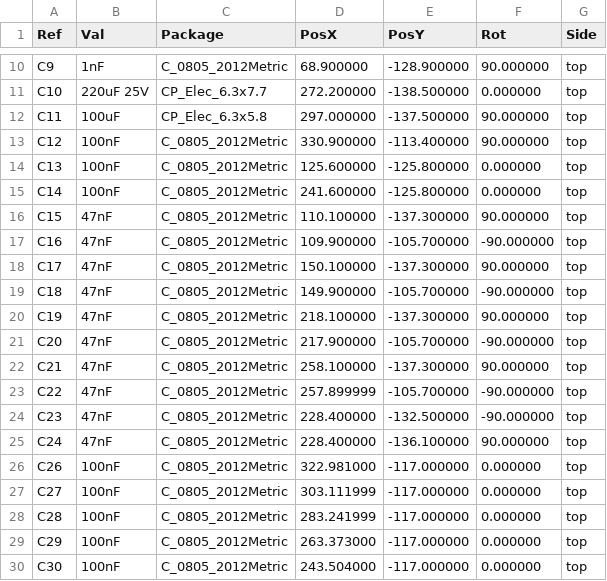
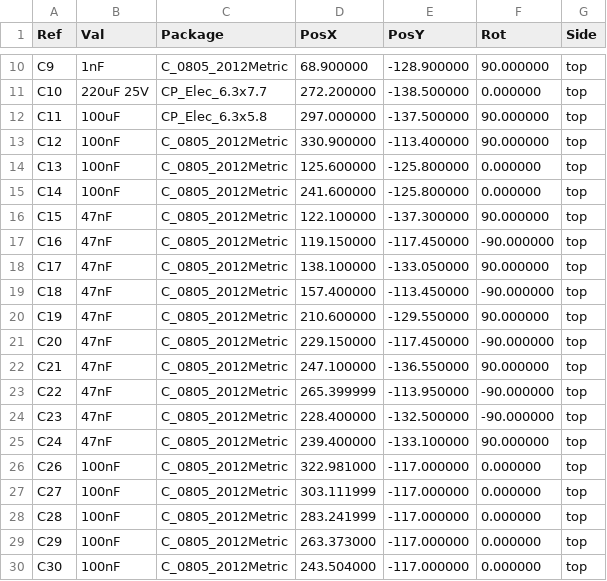
Before and after one commit to jeffmhopkins/Woody, a CSV file: hardware/boards/main-board/fab/main-board-pos.csv, drawn as a sheet; only a part is shown, gaps mark what is left out; the diff covers the shown part only.

```diff
--- a/hardware/boards/main-board/fab/main-board-pos.csv
+++ b/hardware/boards/main-board/fab/main-board-pos.csv
@@ -15,12 +15,12 @@ Ref,Val,Package,PosX,PosY,Rot,Side
 "C14","100nF","C_0805_2012Metric",241.600000,-125.800000,0.000000,top
-"C15","47nF","C_0805_2012Metric",110.100000,-137.300000,90.000000,top
-"C16","47nF","C_0805_2012Metric",109.900000,-105.700000,-90.000000,top
-"C17","47nF","C_0805_2012Metric",150.100000,-137.300000,90.000000,top
-"C18","47nF","C_0805_2012Metric",149.900000,-105.700000,-90.000000,top
-"C19","47nF","C_0805_2012Metric",218.100000,-137.300000,90.000000,top
-"C20","47nF","C_0805_2012Metric",217.900000,-105.700000,-90.000000,top
-"C21","47nF","C_0805_2012Metric",258.100000,-137.300000,90.000000,top
-"C22","47nF","C_0805_2012Metric",257.899999,-105.700000,-90.000000,top
+"C15","47nF","C_0805_2012Metric",122.100000,-137.300000,90.000000,top
+"C16","47nF","C_0805_2012Metric",119.150000,-117.450000,-90.000000,top
+"C17","47nF","C_0805_2012Metric",138.100000,-133.050000,90.000000,top
+"C18","47nF","C_0805_2012Metric",157.400000,-113.450000,-90.000000,top
+"C19","47nF","C_0805_2012Metric",210.600000,-129.550000,90.000000,top
+"C20","47nF","C_0805_2012Metric",229.150000,-117.450000,-90.000000,top
+"C21","47nF","C_0805_2012Metric",247.100000,-136.550000,90.000000,top
+"C22","47nF","C_0805_2012Metric",265.399999,-113.950000,-90.000000,top
 "C23","47nF","C_0805_2012Metric",228.400000,-132.500000,-90.000000,top
-"C24","47nF","C_0805_2012Metric",228.400000,-136.100000,90.000000,top
+"C24","47nF","C_0805_2012Metric",239.400000,-133.100000,90.000000,top
 "C26","100nF","C_0805_2012Metric",322.981000,-117.000000,0.000000,top
```
Also changed, not shown: 34 edited cells elsewhere in this file, hardware/SHEETS.csv, hardware/boards/main-board/fab/main-board-cpl-jlc.csv, 28 other files.
